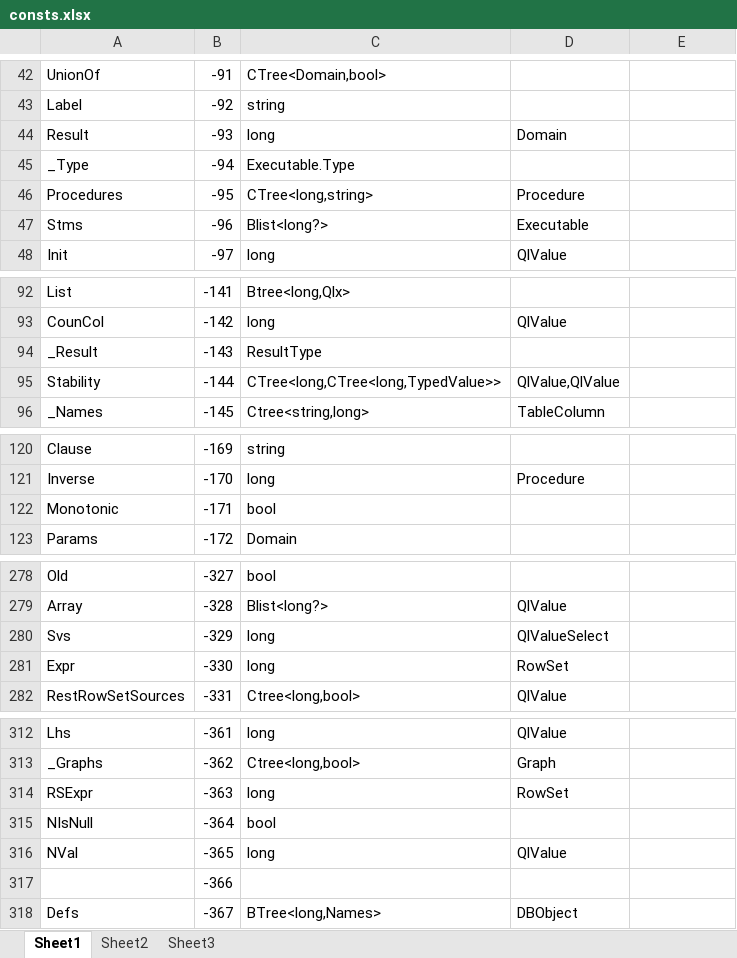
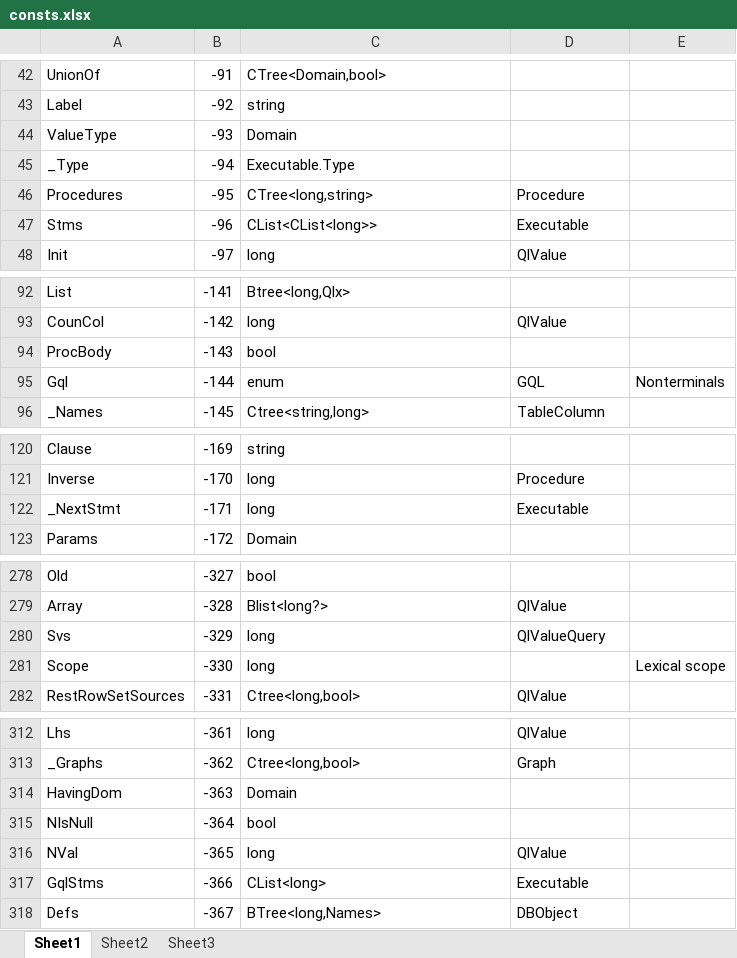
Before and after one commit to MalcolmCrowe/ShareableDataStructures, an Excel workbook: PyrrhoV7alpha/doc/consts.xlsx, sheet Sheet1, drawn as a sheet; only a part is shown, gaps mark what is left out; values as stored, in another font and other column widths than the file's, no borders; removed rows and columns are numbered as before the commit, all else as after; the diff covers the shown part only; the diff names each change by its address in the sheet, - before the commit and + after, or states it on an @@ line.

```diff
--- a/PyrrhoV7alpha/doc/consts.xlsx (sheet Sheet1)
+++ b/PyrrhoV7alpha/doc/consts.xlsx (sheet Sheet1)
-row 44: Result | -93 | long | Domain
+row 44: ValueType | -93 | Domain
-C47: Blist<long?>
+C47: CList<CList<long>>
-row 94: _Result | -143 | ResultType
-row 95: Stability | -144 | CTree<long,CTree<long,TypedValue>> | QlValue,QlValue
+row 94: ProcBody | -143 | bool
+row 95: Gql | -144 | enum | GQL | Nonterminals
-row 122: Monotonic | -171 | bool
+row 122: _NextStmt | -171 | long | Executable
-D280: QlValueSelect
+D280: QlValueQuery
-row 281: Expr | -330 | long | RowSet
+row 281: Scope | -330 | long |  | Lexical scope
-row 314: RSExpr | -363 | long | RowSet
+row 314: HavingDom | -363 | Domain
-row 317:  | -366
+row 317: GqlStms | -366 | CList<long> | Executable
```
Also changed, not shown: 5 added rows, 5 removed rows and 1 edited cell elsewhere in this sheet, 11 other files.
